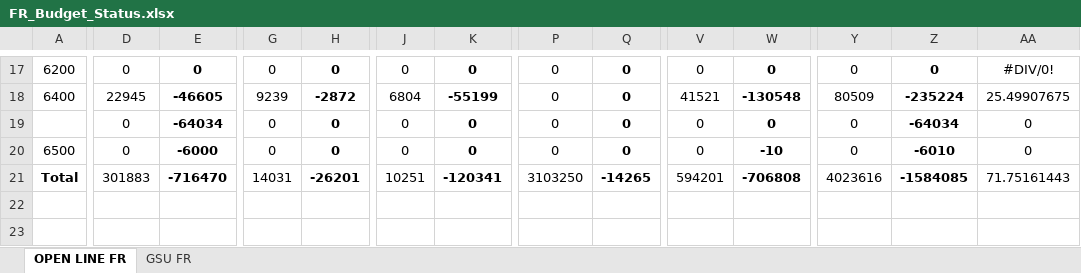
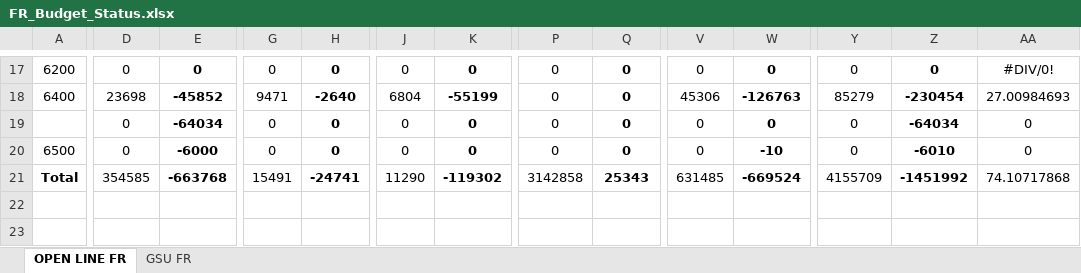
Before and after one commit to girishtiwari007/MB-BUDGET, an Excel workbook: data/fr/FR_Budget_Status.xlsx, sheet OPEN LINE FR, drawn as a sheet; only a part is shown, gaps mark what is left out; values as stored, in another font and other column widths than the file's, no borders; the diff covers the shown part only; the diff names each change by its address in the sheet, - before the commit and + after, or states it on an @@ line.

```diff
--- a/data/fr/FR_Budget_Status.xlsx (sheet OPEN LINE FR)
+++ b/data/fr/FR_Budget_Status.xlsx (sheet OPEN LINE FR)
-D18: 22945
+D18: 23698
-E18: -46605
+E18: -45852
-G18: 9239
+G18: 9471
-H18: -2872
+H18: -2640
-V18: 41521
+V18: 45306
-W18: -130548
+W18: -126763
-Y18: 80509
+Y18: 85279
-Z18: -235224
+Z18: -230454
-AA18: 25.49907675
+AA18: 27.00984693
-D21: 301883
+D21: 354585
-E21: -716470
+E21: -663768
-G21: 14031
+G21: 15491
-H21: -26201
+H21: -24741
-J21: 10251
+J21: 11290
-K21: -120341
+K21: -119302
-P21: 3103250
+P21: 3142858
-Q21: -14265
+Q21: 25343
-V21: 594201
+V21: 631485
-W21: -706808
+W21: -669524
-Y21: 4023616
+Y21: 4155709
-Z21: -1584085
+Z21: -1451992
-AA21: 71.75161443
+AA21: 74.10717868
```
Also changed, not shown: 64 edited cells elsewhere in this sheet, sheet GSU FR, 6 other files.
